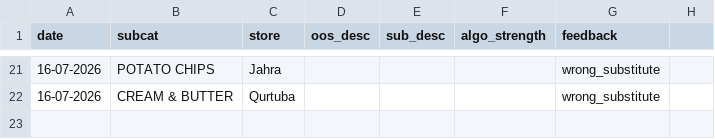
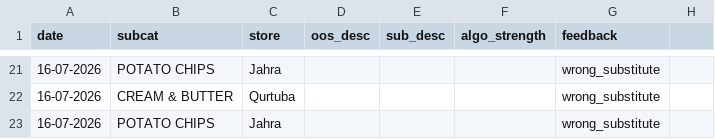
Before and after one commit to asalamah-oss/fiz-briefing, a CSV file: data/sub_feedback.csv, drawn as a sheet; only a part is shown, gaps mark what is left out; the diff names each change by its address in the sheet, - before the commit and + after, or states it on an @@ line.

Commit message:
auto: update data/sub_feedback.csv

```diff
--- a/data/sub_feedback.csv
+++ b/data/sub_feedback.csv
+row 23: 16-07-2026 | POTATO CHIPS | Jahra |  |  |  | wrong_substitute
```
